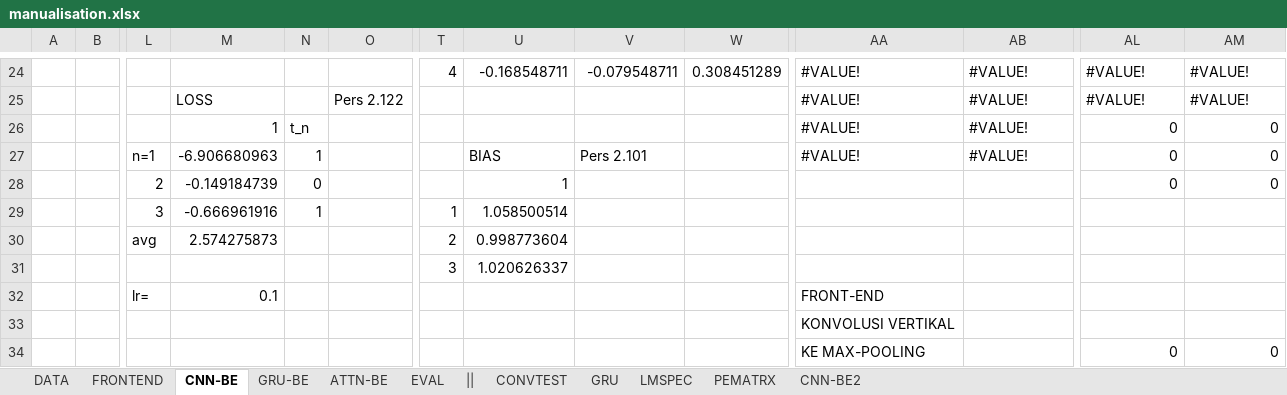
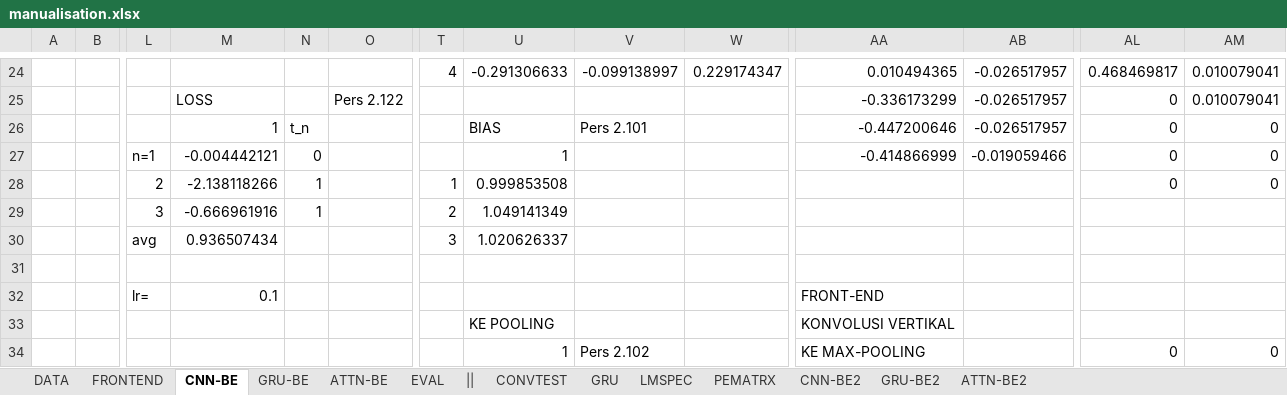
Before and after one commit to hugoalfedoputra/mudelling, an Excel workbook: ai/manualisation.xlsx, sheet CNN-BE, drawn as a sheet; only a part is shown, gaps mark what is left out; values as stored, in another font and other column widths than the file's, no cell formats; the diff covers the shown part only; the diff names each change by its address in the sheet, - before the commit and + after, or states it on an @@ line.

```diff
--- a/ai/manualisation.xlsx (sheet CNN-BE)
+++ b/ai/manualisation.xlsx (sheet CNN-BE)
+sheet tab: GRU-BE2
+sheet tab: ATTN-BE2
-U24: -0.168548711
+U24: -0.291306633
-V24: -0.079548711
+V24: -0.099138997
-W24: 0.308451289
+W24: 0.229174347
-AA24: #VALUE!
+AA24: 0.010494365
-AB24:AB26: #VALUE!
+AB24:AB26: -0.026517957
-AL24: #VALUE!
+AL24: 0.468469817
-AM24:AM25: #VALUE!
+AM24:AM25: 0.010079041
-AA25: #VALUE!
+AA25: -0.336173299
-AL25: #VALUE!
+AL25: 0
-U26: (empty)
+U26: BIAS
-V26: (empty)
+V26: Pers 2.101
-AA26: #VALUE!
+AA26: -0.447200646
-M27: -6.906680963
+M27: -0.004442121
-N27: 1
+N27: 0
-U27: BIAS
+U27: 1
-V27: Pers 2.101
+V27: (empty)
-AA27: #VALUE!
+AA27: -0.414866999
-AB27: #VALUE!
+AB27: -0.019059466
-M28: -0.149184739
+M28: -2.138118266
-N28: 0
+N28: 1
-T28: (empty)
+T28: 1
-U28: 1
+U28: 0.999853508
-T29: 1
+T29: 2
-U29: 1.058500514
+U29: 1.049141349
-M30: 2.574275873
+M30: 0.936507434
-T30: 2
+T30: 3
-U30: 0.998773604
+U30: 1.020626337
-T31: 3
+T31: (empty)
-U31: 1.020626337
+U31: (empty)
-U33: (empty)
+U33: KE POOLING
-U34: (empty)
+U34: 1
-V34: (empty)
+V34: Pers 2.102
```
Also changed, not shown: 19 added rows, 23 removed rows and 138 edited cells elsewhere in this sheet, sheet GRU-BE, sheet ATTN-BE, sheet EVAL, sheet LMSPEC, sheet DATA, cell formats, charts or pictures, 2 other files.
